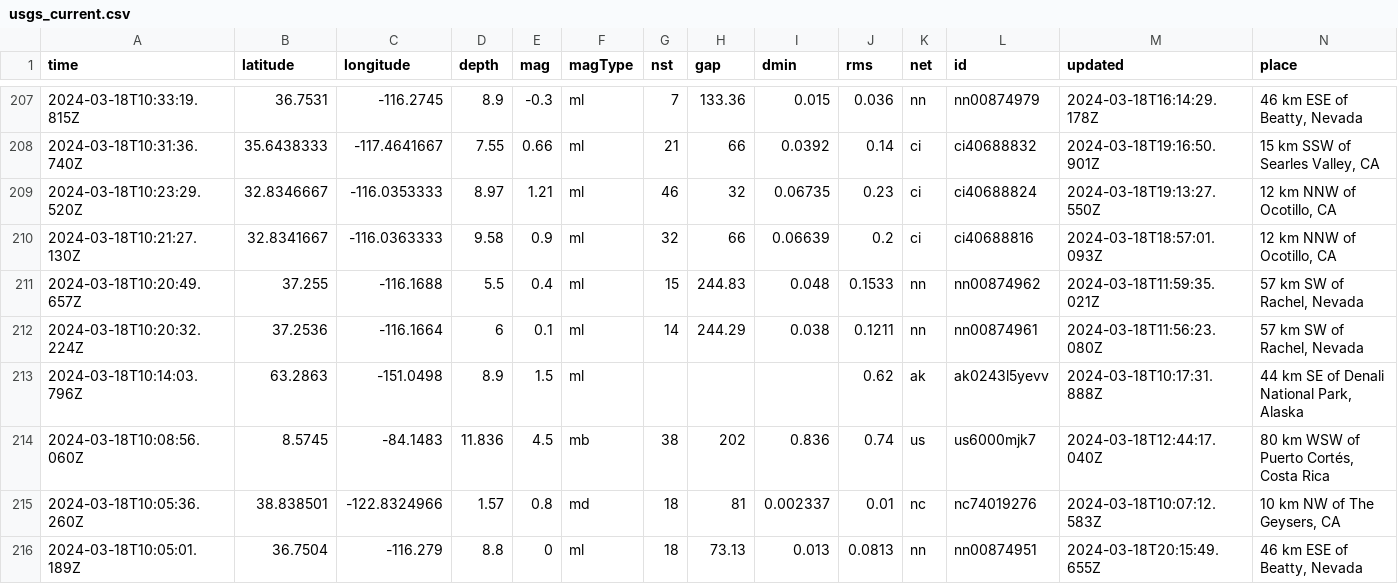
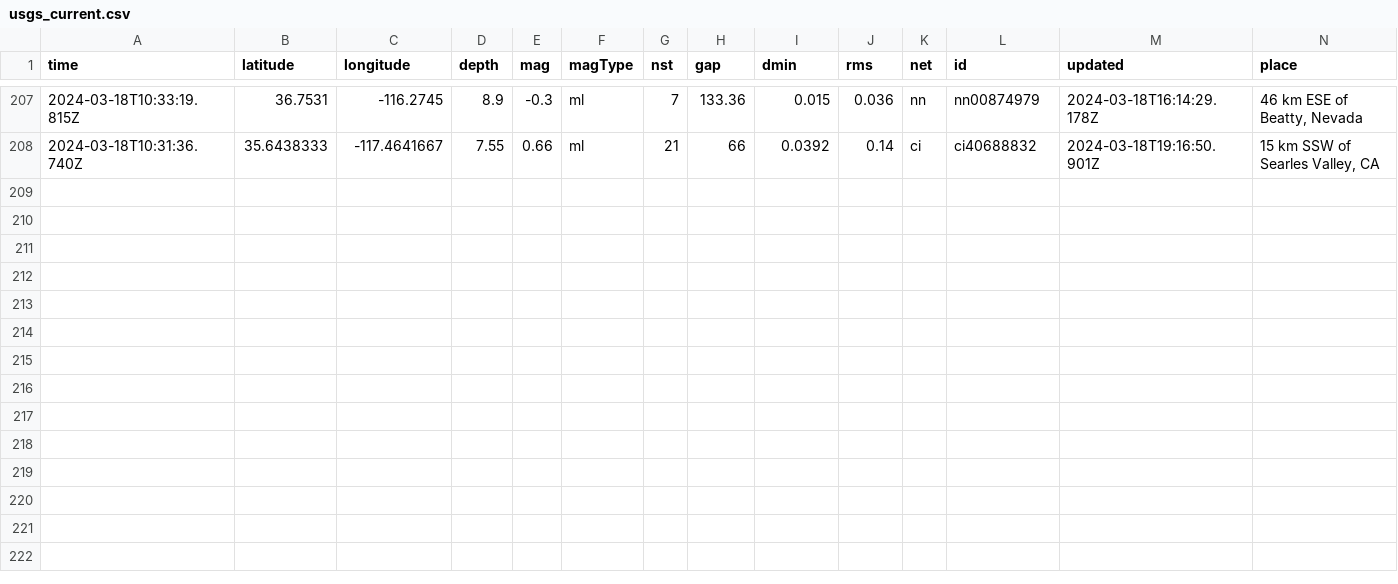
Before and after one commit to namakshenas/Github-Action-Data-Pipeline, a CSV file: usgs_current.csv, drawn as a sheet; only a part is shown, gaps mark what is left out; rows hold the shown columns only; the diff names each change by its address in the sheet, - before the commit and + after, or states it on an @@ line.

Commit message:
Latest data: Tue Mar 19 10:24:25 UTC 2024

```diff
--- a/usgs_current.csv
+++ b/usgs_current.csv
-row 209: 2024-03-18T10:23:29.520Z | 32.8346667 | -116.0353333 | 8.97 | 1.21 | ml | 46 | 32 | 0.06735 | 0.23 | ci | ci40688824 | 2024-03-18T19:13:27.550Z | 12 km NNW of Ocotillo, CA
-row 210: 2024-03-18T10:21:27.130Z | 32.8341667 | -116.0363333 | 9.58 | 0.9 | ml | 32 | 66 | 0.06639 | 0.2 | ci | ci40688816 | 2024-03-18T18:57:01.093Z | 12 km NNW of Ocotillo, CA
-row 211: 2024-03-18T10:20:49.657Z | 37.255 | -116.1688 | 5.5 | 0.4 | ml | 15 | 244.83 | 0.048 | 0.1533 | nn | nn00874962 | 2024-03-18T11:59:35.021Z | 57 km SW of Rachel, Nevada
-row 212: 2024-03-18T10:20:32.224Z | 37.2536 | -116.1664 | 6 | 0.1 | ml | 14 | 244.29 | 0.038 | 0.1211 | nn | nn00874961 | 2024-03-18T11:56:23.080Z | 57 km SW of Rachel, Nevada
-row 213: 2024-03-18T10:14:03.796Z | 63.2863 | -151.0498 | 8.9 | 1.5 | ml |  |  |  | 0.62 | ak | ak0243l5yevv | 2024-03-18T10:17:31.888Z | 44 km SE of Denali National Park, Alaska
-row 214: 2024-03-18T10:08:56.060Z | 8.5745 | -84.1483 | 11.836 | 4.5 | mb | 38 | 202 | 0.836 | 0.74 | us | us6000mjk7 | 2024-03-18T12:44:17.040Z | 80 km WSW of Puerto Cortés, Costa Rica
-row 215: 2024-03-18T10:05:36.260Z | 38.838501 | -122.8324966 | 1.57 | 0.8 | md | 18 | 81 | 0.002337 | 0.01 | nc | nc74019276 | 2024-03-18T10:07:12.583Z | 10 km NW of The Geysers, CA
-row 216: 2024-03-18T10:05:01.189Z | 36.7504 | -116.279 | 8.8 | 0 | ml | 18 | 73.13 | 0.013 | 0.0813 | nn | nn00874951 | 2024-03-18T20:15:49.655Z | 46 km ESE of Beatty, Nevada
```
